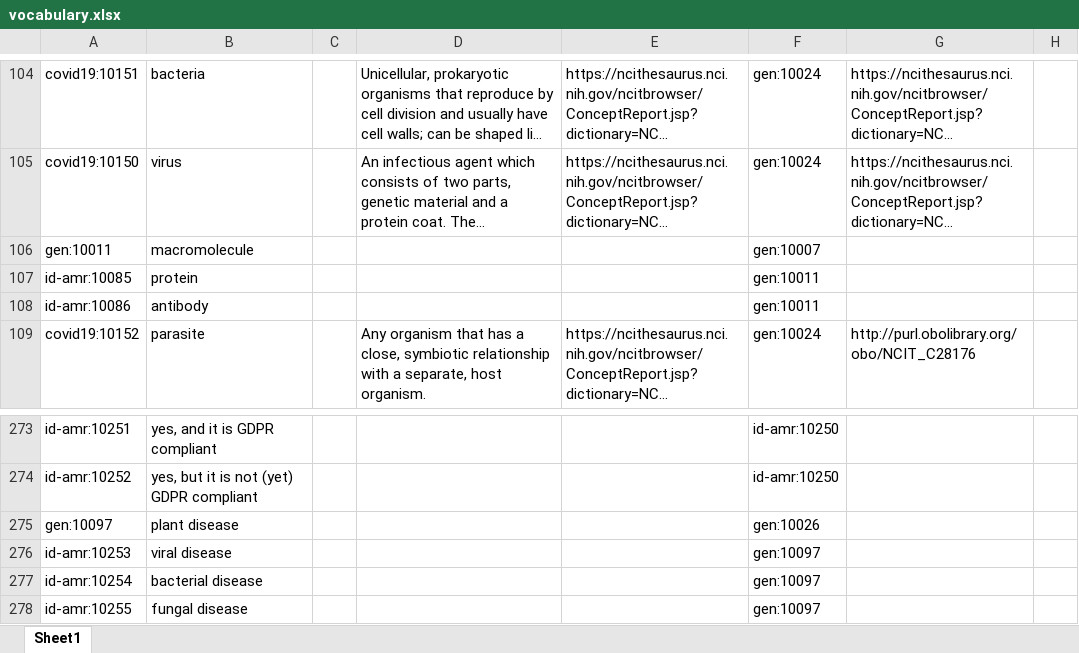
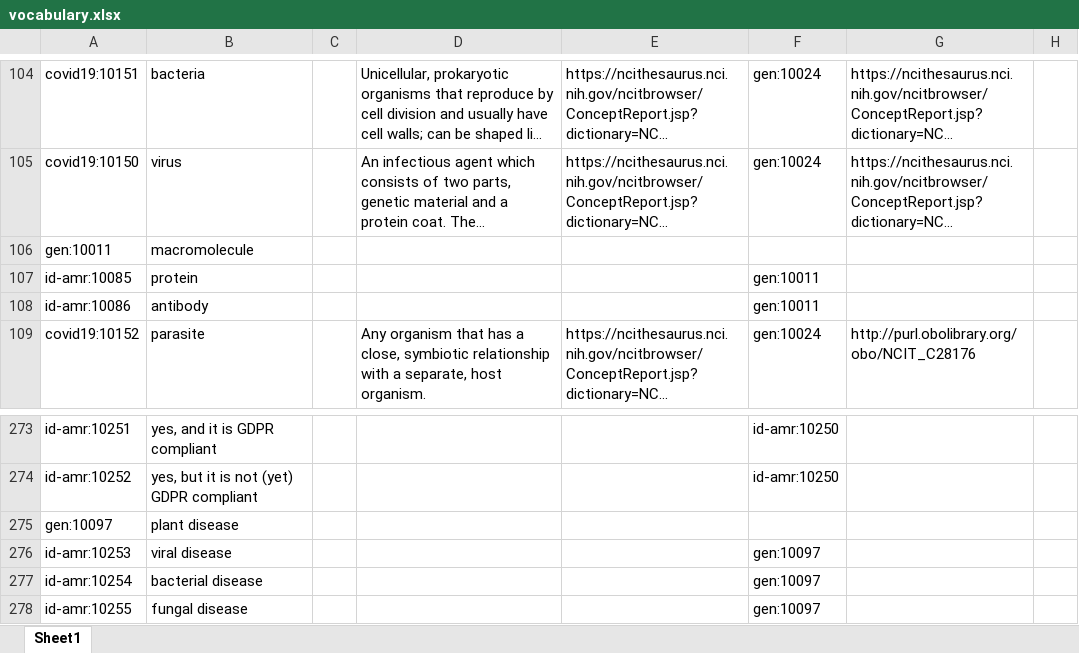
Before and after one commit to fair-data-collective/zonmw-id-amr-vocabulary, an Excel workbook: vocabulary.xlsx, sheet Sheet1, drawn as a sheet; only a part is shown, gaps mark what is left out; long unchanged cells end in …; values as stored, in another font and other column widths than the file's, no borders; the diff names each change by its address in the sheet, - before the commit and + after, or states it on an @@ line.

```diff
--- a/vocabulary.xlsx (sheet Sheet1)
+++ b/vocabulary.xlsx (sheet Sheet1)
-F106: gen:10007
+F106: (empty)
-F275: gen:10026
+F275: (empty)
```
Also changed, not shown: 4 other files.
